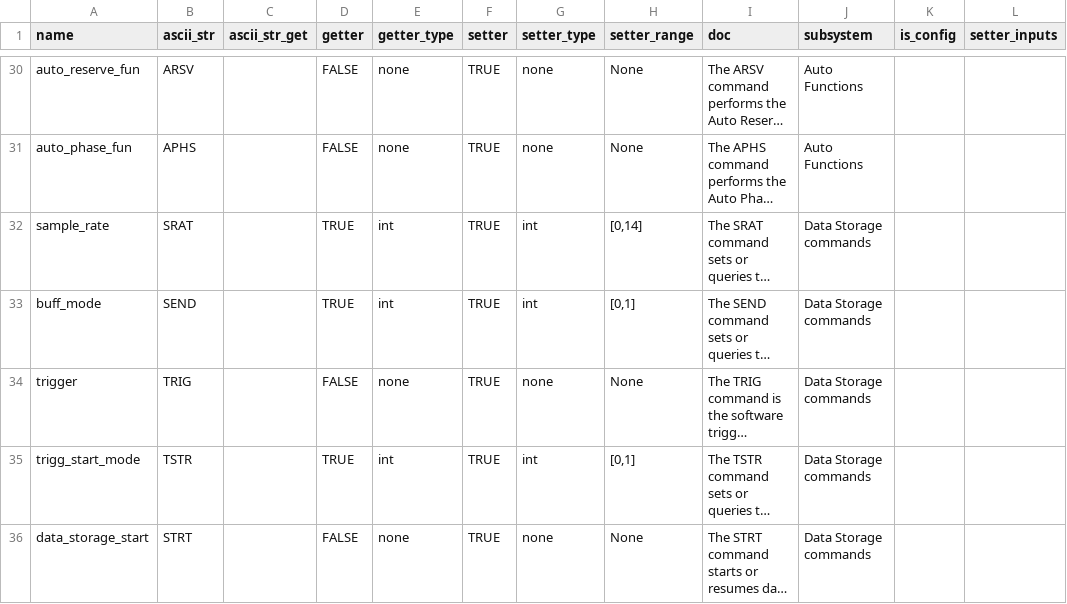
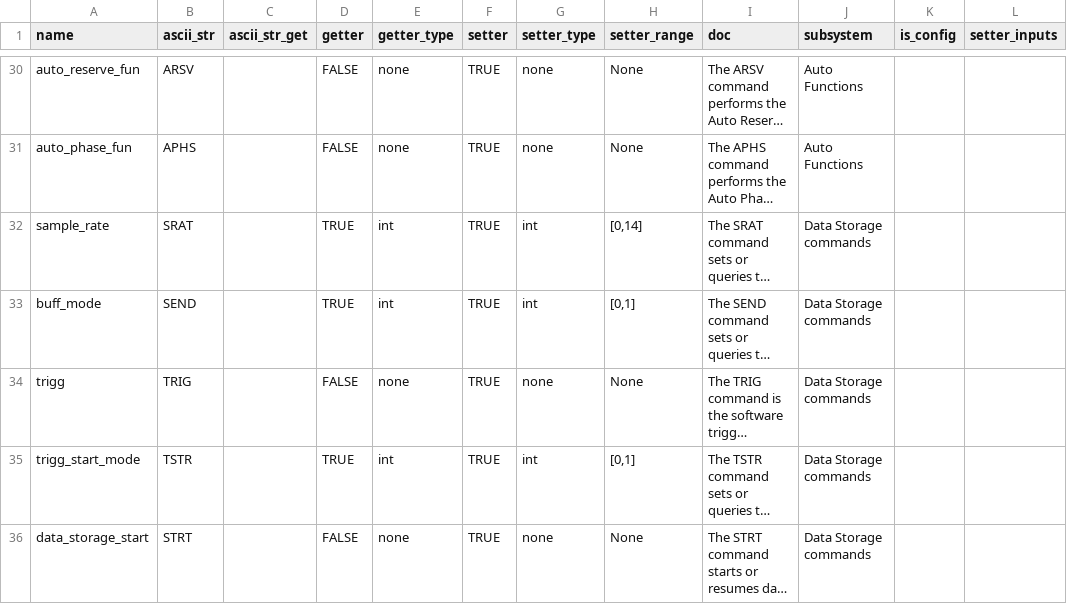
Before and after one commit to DenisSKK/qc_website-main, a CSV file: staticfiles/instruments/standford/sr830/commands.csv, drawn as a sheet; only a part is shown, gaps mark what is left out; long unchanged cells end in …; the diff names each change by its address in the sheet, - before the commit and + after, or states it on an @@ line.

```diff
--- a/staticfiles/instruments/standford/sr830/commands.csv
+++ b/staticfiles/instruments/standford/sr830/commands.csv
-A34 (name): trigger
+A34 (name): trigg
```
Also changed, not shown: 12 other files.
